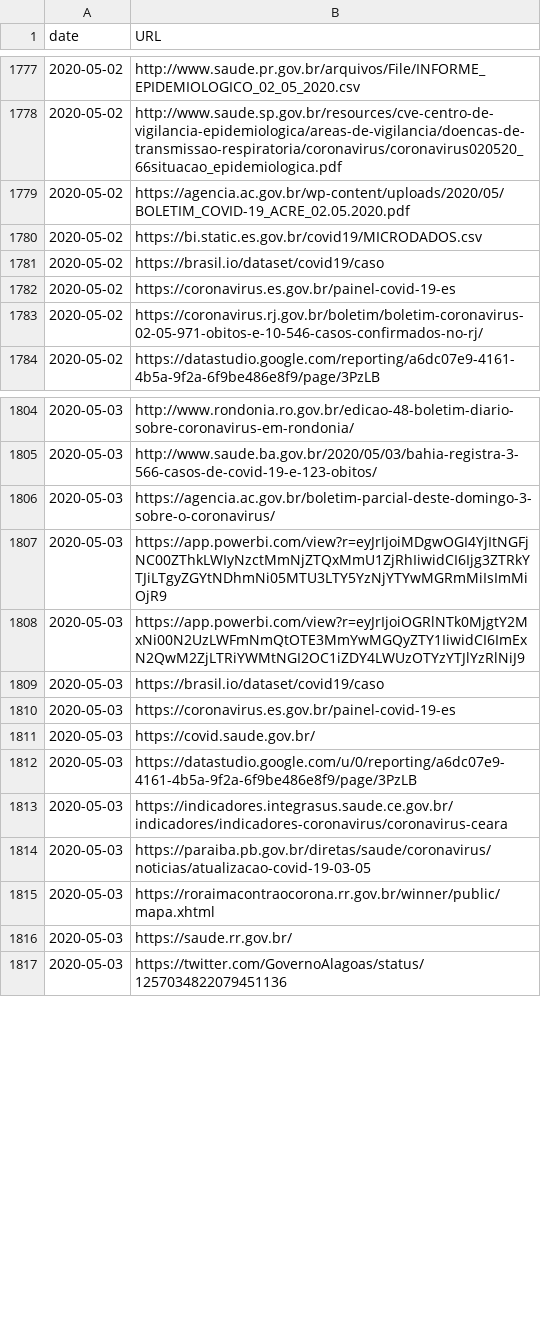
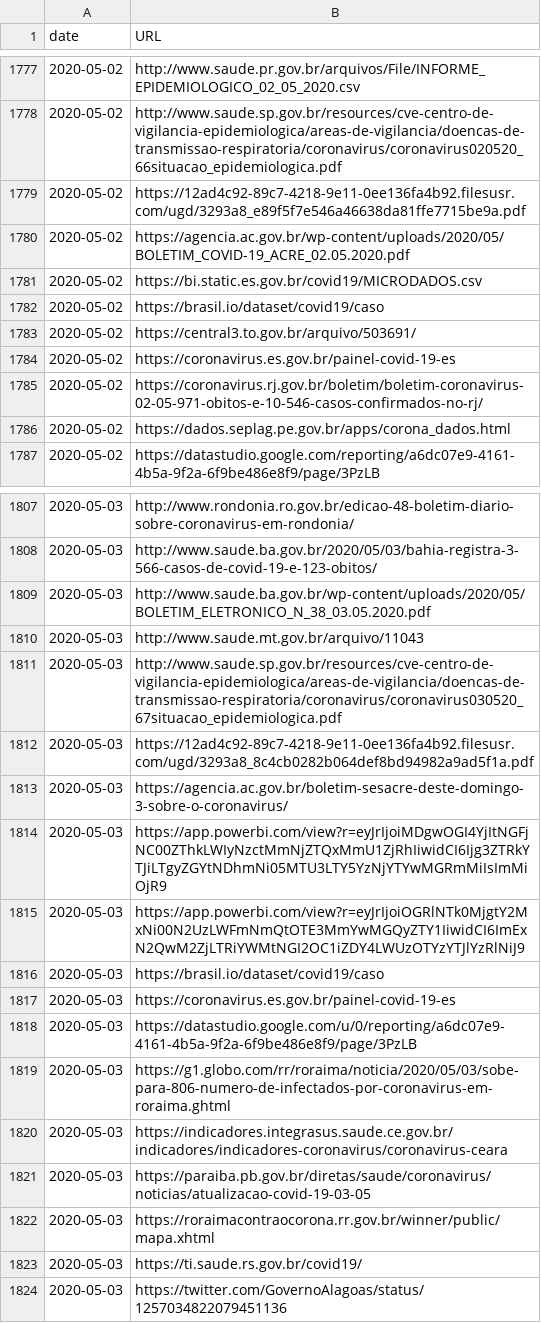
Before and after one commit to vdilego/covid19br, a CSV file: sources.csv, drawn as a sheet; only a part is shown, gaps mark what is left out; the diff covers the shown part only.

```diff
--- a/sources.csv
+++ b/sources.csv
@@ -1778,2 +1778,3 @@ date,URL
 2020-05-02,http://www.saude.sp.gov.br/resources/cve-centro-de-vigilancia-epidemiologica/areas-de-vigilancia/doencas-de-transmissao-respiratoria/coronavirus/coronavirus020520_66situacao_epidemiologica.pdf
+2020-05-02,https://12ad4c92-89c7-4218-9e11-0ee136fa4b92.filesusr.com/ugd/3293a8_e89f5f7e546a46638da81ffe7715be9a.pdf
 2020-05-02,https://agencia.ac.gov.br/wp-content/uploads/2020/05/BOLETIM_COVID-19_ACRE_02.05.2020.pdf
@@ -1781,4 +1782,6 @@ date,URL
 2020-05-02,https://brasil.io/dataset/covid19/caso
+2020-05-02,https://central3.to.gov.br/arquivo/503691/
 2020-05-02,https://coronavirus.es.gov.br/painel-covid-19-es
 2020-05-02,https://coronavirus.rj.gov.br/boletim/boletim-coronavirus-02-05-971-obitos-e-10-546-casos-confirmados-no-rj/
+2020-05-02,https://dados.seplag.pe.gov.br/apps/corona_dados.html
 2020-05-02,https://datastudio.google.com/reporting/a6dc07e9-4161-4b5a-9f2a-6f9be486e8f9/page/3PzLB
@@ -1805,3 +1808,7 @@ date,URL
 2020-05-03,http://www.saude.ba.gov.br/2020/05/03/bahia-registra-3-566-casos-de-covid-19-e-123-obitos/
-2020-05-03,https://agencia.ac.gov.br/boletim-parcial-deste-domingo-3-sobre-o-coronavirus/
+2020-05-03,http://www.saude.ba.gov.br/wp-content/uploads/2020/05/BOLETIM_ELETRONICO_N_38_03.05.2020.pdf
+2020-05-03,http://www.saude.mt.gov.br/arquivo/11043
+2020-05-03,http://www.saude.sp.gov.br/resources/cve-centro-de-vigilancia-epidemiologica/areas-de-vigilancia/doencas-de-transmissao-respiratoria/coronavirus/coronavirus030520_67situacao_epidemiologica.pdf
+2020-05-03,https://12ad4c92-89c7-4218-9e11-0ee136fa4b92.filesusr.com/ugd/3293a8_8c4cb0282b064def8bd94982a9ad5f1a.pdf
+2020-05-03,https://agencia.ac.gov.br/boletim-sesacre-deste-domingo-3-sobre-o-coronavirus/
 2020-05-03,https://app.powerbi.com/view?r=eyJrIjoiMDgwOGI4YjItNGFjNC00ZThkLWIyNzctMmNjZTQxMmU1ZjRhIiwidCI6Ijg3ZTRkYTJiLTgyZGYtNDhmNi05MTU3LTY5YzNjYTYwMGRmMiIsImMiOjR9
@@ -1810,4 +1817,4 @@ date,URL
 2020-05-03,https://coronavirus.es.gov.br/painel-covid-19-es
-2020-05-03,https://covid.saude.gov.br/
 2020-05-03,https://datastudio.google.com/u/0/reporting/a6dc07e9-4161-4b5a-9f2a-6f9be486e8f9/page/3PzLB
+2020-05-03,https://g1.globo.com/rr/roraima/noticia/2020/05/03/sobe-para-806-numero-de-infectados-por-coronavirus-em-roraima.ghtml
 2020-05-03,https://indicadores.integrasus.saude.ce.gov.br/indicadores/indicadores-coronavirus/coronavirus-ceara
@@ -1815,3 +1822,3 @@ date,URL
 2020-05-03,https://roraimacontraocorona.rr.gov.br/winner/public/mapa.xhtml
-2020-05-03,https://saude.rr.gov.br/
+2020-05-03,https://ti.saude.rs.gov.br/covid19/
 2020-05-03,https://twitter.com/GovernoAlagoas/status/1257034822079451136
```
Also changed, not shown: 6 added rows elsewhere in this file, cases-brazil-cities.csv, cases-brazil-states.csv, 5 other files.
